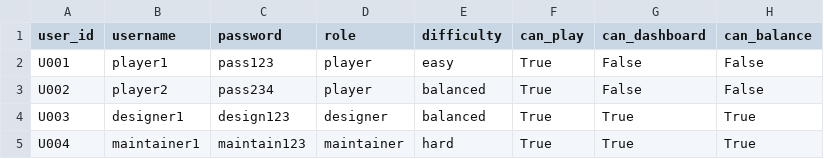
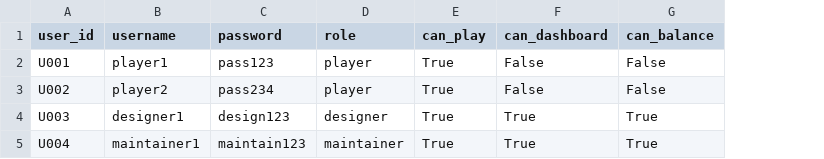
Before and after one commit to AGlomin/The-Code-Crafters, a CSV file: users.csv, drawn as a sheet; the diff names each change by its address in the sheet, - before the commit and + after, or states it on an @@ line.

Commit message:
removed difficulty banner

```diff
--- a/users.csv
+++ b/users.csv
-column E (difficulty), rows 2-5: easy | balanced | balanced | hard
```
